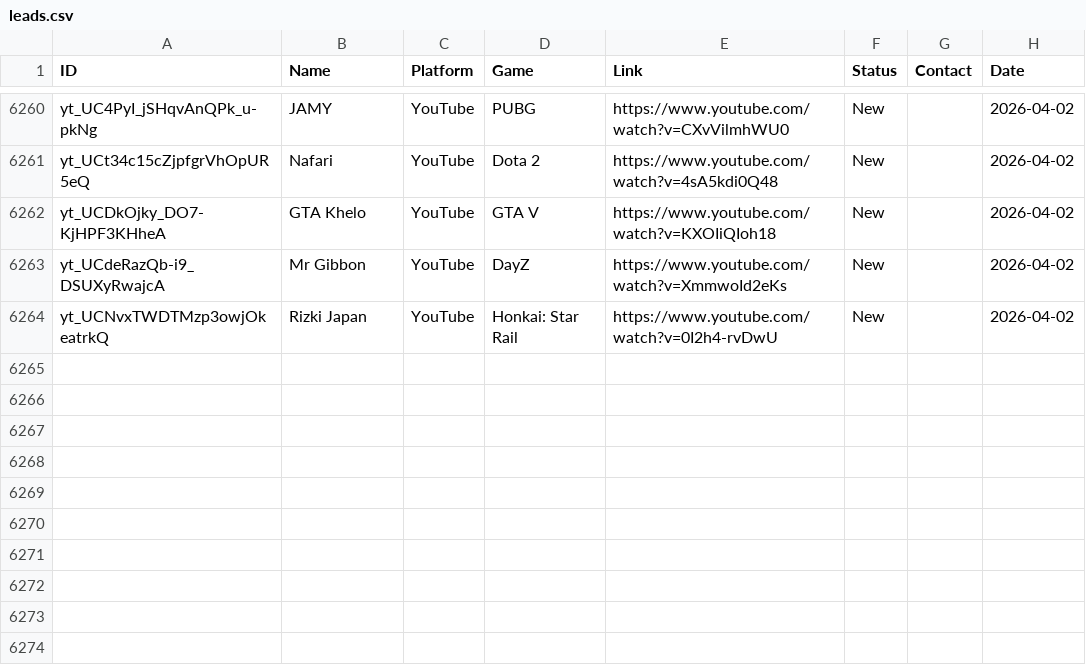
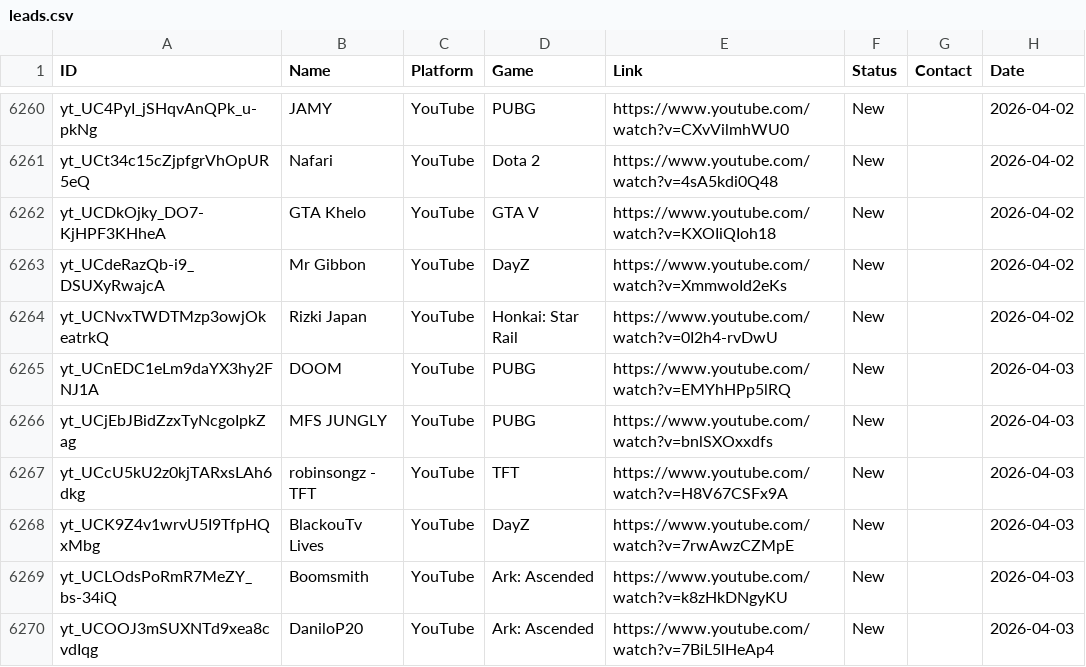
Before and after one commit to Tatarlibrarian/twitch-scraper, a CSV file: leads.csv, drawn as a sheet; only a part is shown, gaps mark what is left out.

```diff
--- a/leads.csv
+++ b/leads.csv
@@ -6265 +6265,7 @@ yt_UCdeRazQb-i9_DSUXyRwajcA,Mr Gibbon,YouTube,DayZ,https://www.youtube.com/watch
 yt_UCNvxTWDTMzp3owjOkeatrkQ,Rizki Japan,YouTube,Honkai: Star Rail,https://www.youtube.com/watch?v=0I2h4-rvDwU,New,,2026-04-02
+yt_UCnEDC1eLm9daYX3hy2FNJ1A,DOOM ,YouTube,PUBG,https://www.youtube.com/watch?v=EMYhHPp5lRQ,New,,2026-04-03
+yt_UCjEbJBidZzxTyNcgoIpkZag,MFS JUNGLY,YouTube,PUBG,https://www.youtube.com/watch?v=bnlSXOxxdfs,New,,2026-04-03
+yt_UCcU5kU2z0kjTARxsLAh6dkg,robinsongz - TFT,YouTube,TFT,https://www.youtube.com/watch?v=H8V67CSFx9A,New,,2026-04-03
+yt_UCK9Z4v1wrvU5I9TfpHQxMbg,BlackouTv Lives,YouTube,DayZ,https://www.youtube.com/watch?v=7rwAwzCZMpE,New,,2026-04-03
+yt_UCLOdsPoRmR7MeZY_bs-34iQ,Boomsmith,YouTube,Ark: Ascended,https://www.youtube.com/watch?v=k8zHkDNgyKU,New,,2026-04-03
+yt_UCOOJ3mSUXNTd9xea8cvdIqg,DaniloP20,YouTube,Ark: Ascended,https://www.youtube.com/watch?v=7BiL5lHeAp4,New,,2026-04-03
```
